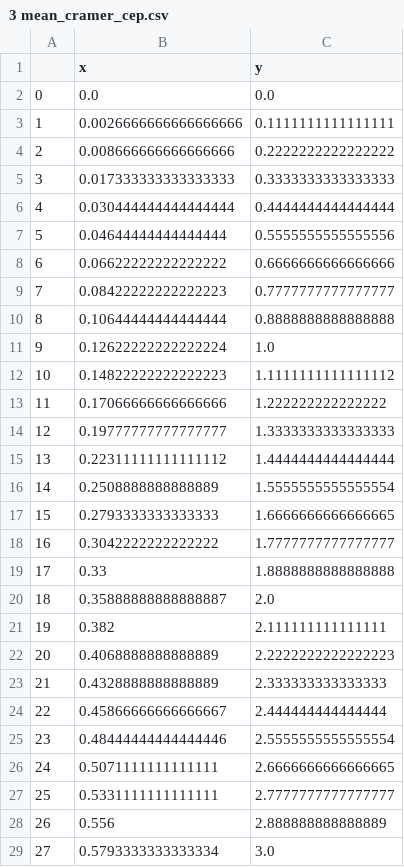
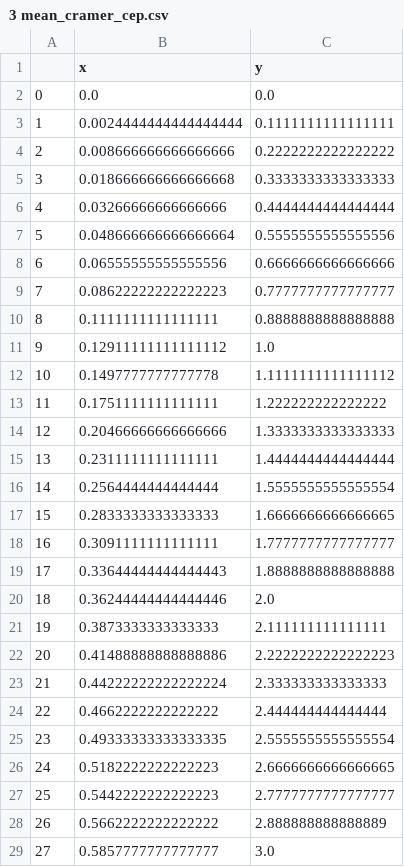
Before and after one commit to XavierTolza/RssiCRLB-plots, a CSV file: exported_data/3 mean_cramer_cep.csv, drawn as a sheet; only a part is shown; the diff covers the shown part only.

```diff
--- a/exported_data/3 mean_cramer_cep.csv
+++ b/exported_data/3 mean_cramer_cep.csv
@@ -2,28 +2,28 @@
 0,0.0,0.0
-1,0.0026666666666666666,0.1111111111111111
+1,0.0024444444444444444,0.1111111111111111
 2,0.008666666666666666,0.2222222222222222
-3,0.017333333333333333,0.3333333333333333
-4,0.030444444444444444,0.4444444444444444
-5,0.04644444444444444,0.5555555555555556
-6,0.06622222222222222,0.6666666666666666
-7,0.08422222222222223,0.7777777777777777
-8,0.10644444444444444,0.8888888888888888
-9,0.12622222222222224,1.0
-10,0.14822222222222223,1.1111111111111112
-11,0.17066666666666666,1.222222222222222
-12,0.19777777777777777,1.3333333333333333
-13,0.22311111111111112,1.4444444444444444
-14,0.2508888888888889,1.5555555555555554
-15,0.2793333333333333,1.6666666666666665
-16,0.3042222222222222,1.7777777777777777
-17,0.33,1.8888888888888888
-18,0.35888888888888887,2.0
-19,0.382,2.111111111111111
-20,0.4068888888888889,2.2222222222222223
-21,0.4328888888888889,2.333333333333333
-22,0.45866666666666667,2.444444444444444
-23,0.48444444444444446,2.5555555555555554
-24,0.5071111111111111,2.6666666666666665
-25,0.5331111111111111,2.7777777777777777
-26,0.556,2.888888888888889
-27,0.5793333333333334,3.0
+3,0.018666666666666668,0.3333333333333333
+4,0.03266666666666666,0.4444444444444444
+5,0.048666666666666664,0.5555555555555556
+6,0.06555555555555556,0.6666666666666666
+7,0.08622222222222223,0.7777777777777777
+8,0.1111111111111111,0.8888888888888888
+9,0.12911111111111112,1.0
+10,0.1497777777777778,1.1111111111111112
+11,0.1751111111111111,1.222222222222222
+12,0.20466666666666666,1.3333333333333333
+13,0.2311111111111111,1.4444444444444444
+14,0.2564444444444444,1.5555555555555554
+15,0.2833333333333333,1.6666666666666665
+16,0.3091111111111111,1.7777777777777777
+17,0.33644444444444443,1.8888888888888888
+18,0.36244444444444446,2.0
+19,0.3873333333333333,2.111111111111111
+20,0.41488888888888886,2.2222222222222223
+21,0.44222222222222224,2.333333333333333
+22,0.4662222222222222,2.444444444444444
+23,0.49333333333333335,2.5555555555555554
+24,0.5182222222222223,2.6666666666666665
+25,0.5442222222222223,2.7777777777777777
+26,0.5662222222222222,2.888888888888889
+27,0.5857777777777777,3.0
```
Also changed, not shown: 71 edited cells elsewhere in this file, exported_data/4 mean_cramer_cep.csv, exported_data/5 mean_cramer_cep.csv, 14 other files.
